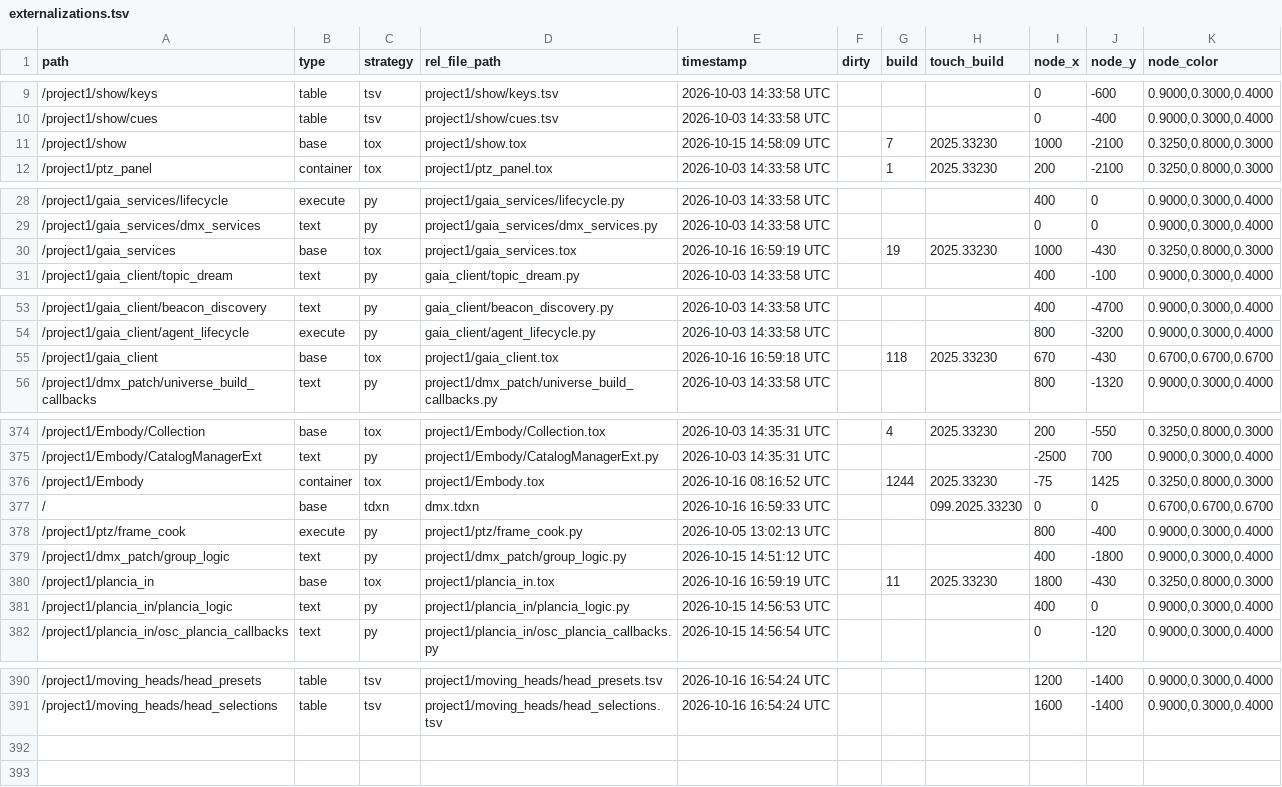
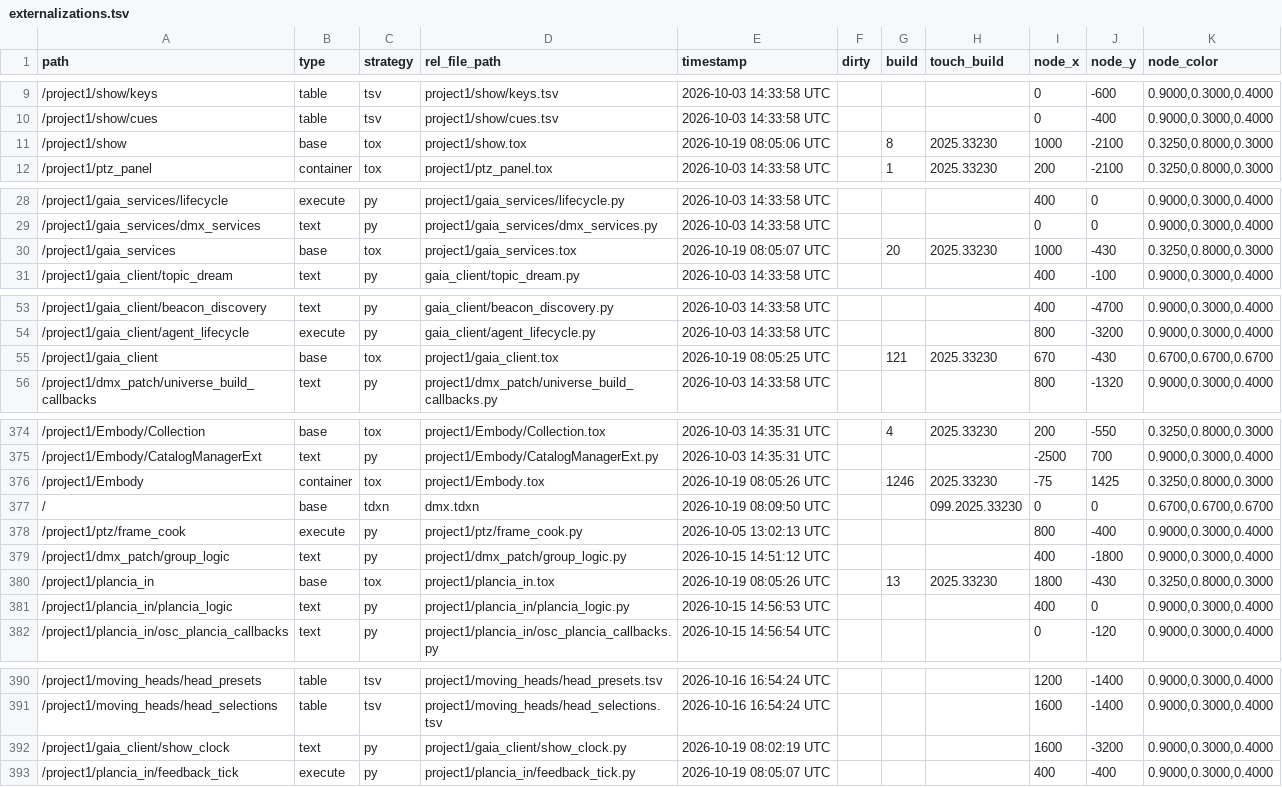
Before and after one commit to vsvisualsubstance-source/TD4DMX, a TSV file: project1/externalizations.tsv, drawn as a sheet; only a part is shown, gaps mark what is left out; the diff covers the shown part only.

```diff
--- a/project1/externalizations.tsv
+++ b/project1/externalizations.tsv
@@ -10,3 +10,3 @@ path	type	strategy	rel_file_path	timestamp	dirty	build	touch_build	node_x	node_y
 /project1/show/cues	table	tsv	project1/show/cues.tsv	2026-10-03 14:33:58 UTC				0	-400	0.9000,0.3000,0.4000
-/project1/show	base	tox	project1/show.tox	2026-10-15 14:58:09 UTC		7	2025.33230	1000	-2100	0.3250,0.8000,0.3000
+/project1/show	base	tox	project1/show.tox	2026-10-19 08:05:06 UTC		8	2025.33230	1000	-2100	0.3250,0.8000,0.3000
 /project1/ptz_panel	container	tox	project1/ptz_panel.tox	2026-10-03 14:33:58 UTC		1	2025.33230	200	-2100	0.3250,0.8000,0.3000
@@ -29,3 +29,3 @@ path	type	strategy	rel_file_path	timestamp	dirty	build	touch_build	node_x	node_y
 /project1/gaia_services/dmx_services	text	py	project1/gaia_services/dmx_services.py	2026-10-03 14:33:58 UTC				0	0	0.9000,0.3000,0.4000
-/project1/gaia_services	base	tox	project1/gaia_services.tox	2026-10-16 16:59:19 UTC		19	2025.33230	1000	-430	0.3250,0.8000,0.3000
+/project1/gaia_services	base	tox	project1/gaia_services.tox	2026-10-19 08:05:07 UTC		20	2025.33230	1000	-430	0.3250,0.8000,0.3000
 /project1/gaia_client/topic_dream	text	py	gaia_client/topic_dream.py	2026-10-03 14:33:58 UTC				400	-100	0.9000,0.3000,0.4000
@@ -54,3 +54,3 @@ path	type	strategy	rel_file_path	timestamp	dirty	build	touch_build	node_x	node_y
 /project1/gaia_client/agent_lifecycle	execute	py	gaia_client/agent_lifecycle.py	2026-10-03 14:33:58 UTC				800	-3200	0.9000,0.3000,0.4000
-/project1/gaia_client	base	tox	project1/gaia_client.tox	2026-10-16 16:59:18 UTC		118	2025.33230	670	-430	0.6700,0.6700,0.6700
+/project1/gaia_client	base	tox	project1/gaia_client.tox	2026-10-19 08:05:25 UTC		121	2025.33230	670	-430	0.6700,0.6700,0.6700
 /project1/dmx_patch/universe_build_callbacks	text	py	project1/dmx_patch/universe_build_callbacks.py	2026-10-03 14:33:58 UTC				800	-1320	0.9000,0.3000,0.4000
@@ -375,7 +375,7 @@ path	type	strategy	rel_file_path	timestamp	dirty	build	touch_build	node_x	node_y
 /project1/Embody/CatalogManagerExt	text	py	project1/Embody/CatalogManagerExt.py	2026-10-03 14:35:31 UTC				-2500	700	0.9000,0.3000,0.4000
-/project1/Embody	container	tox	project1/Embody.tox	2026-10-16 08:16:52 UTC		1244	2025.33230	-75	1425	0.3250,0.8000,0.3000
-/	base	tdxn	dmx.tdxn	2026-10-16 16:59:33 UTC			099.2025.33230	0	0	0.6700,0.6700,0.6700
+/project1/Embody	container	tox	project1/Embody.tox	2026-10-19 08:05:26 UTC		1246	2025.33230	-75	1425	0.3250,0.8000,0.3000
+/	base	tdxn	dmx.tdxn	2026-10-19 08:09:50 UTC			099.2025.33230	0	0	0.6700,0.6700,0.6700
 /project1/ptz/frame_cook	execute	py	project1/ptz/frame_cook.py	2026-10-05 13:02:13 UTC				800	-400	0.9000,0.3000,0.4000
 /project1/dmx_patch/group_logic	text	py	project1/dmx_patch/group_logic.py	2026-10-15 14:51:12 UTC				400	-1800	0.9000,0.3000,0.4000
-/project1/plancia_in	base	tox	project1/plancia_in.tox	2026-10-16 16:59:19 UTC		11	2025.33230	1800	-430	0.3250,0.8000,0.3000
+/project1/plancia_in	base	tox	project1/plancia_in.tox	2026-10-19 08:05:26 UTC		13	2025.33230	1800	-430	0.3250,0.8000,0.3000
 /project1/plancia_in/plancia_logic	text	py	project1/plancia_in/plancia_logic.py	2026-10-15 14:56:53 UTC				400	0	0.9000,0.3000,0.4000
@@ -391 +391,3 @@ path	type	strategy	rel_file_path	timestamp	dirty	build	touch_build	node_x	node_y
 /project1/moving_heads/head_selections	table	tsv	project1/moving_heads/head_selections.tsv	2026-10-16 16:54:24 UTC				1600	-1400	0.9000,0.3000,0.4000
+/project1/gaia_client/show_clock	text	py	project1/gaia_client/show_clock.py	2026-10-19 08:02:19 UTC				1600	-3200	0.9000,0.3000,0.4000
+/project1/plancia_in/feedback_tick	execute	py	project1/plancia_in/feedback_tick.py	2026-10-19 08:05:07 UTC				400	-400	0.9000,0.3000,0.4000
```
Also changed, not shown: 2 edited cells elsewhere in this file, 16 other files.
